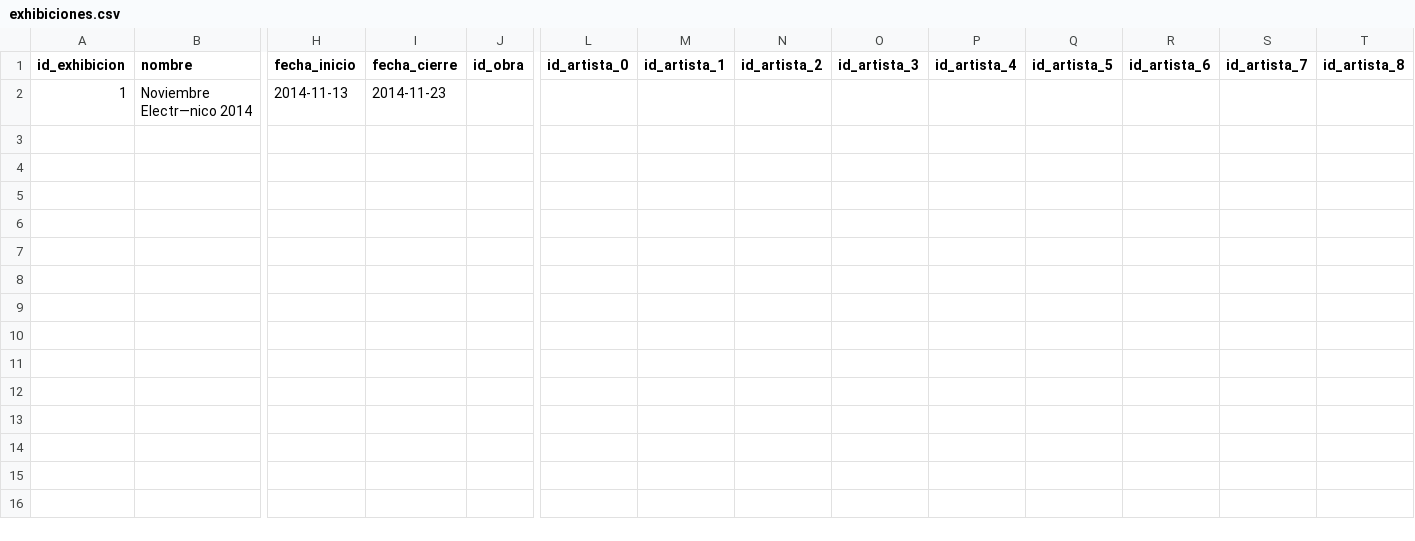
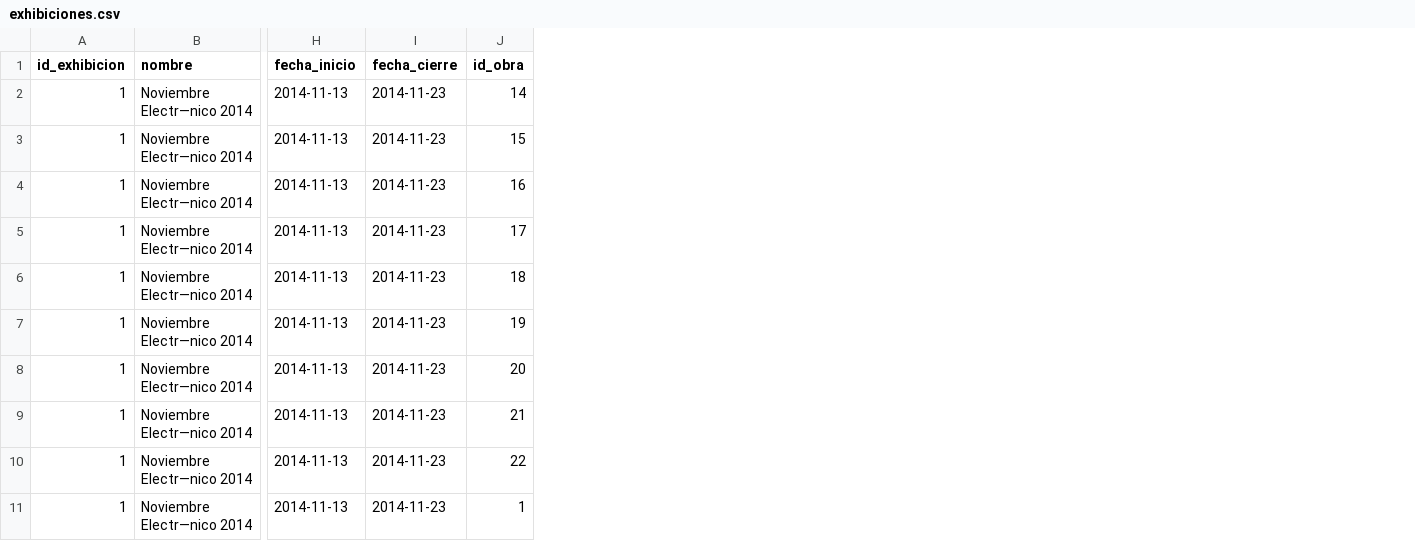
Before and after one commit to cristianReynaga/Dataset-Arte-Electronico-Argentino, a CSV file: exhibiciones.csv, drawn as a sheet; only a part is shown, gaps mark what is left out; removed rows and columns are numbered as before the commit, all else as after; rows hold the shown columns only; the diff names each change by its address in the sheet, - before the commit and + after, or states it on an @@ line.

Commit message:
obras noviembre electrónico 2014

```diff
--- a/exhibiciones.csv
+++ b/exhibiciones.csv
-column L (id_artista_0), empty
-column M (id_artista_1), empty
-column N (id_artista_2), empty
-column O (id_artista_3), empty
-column P (id_artista_4), empty
-column Q (id_artista_5), empty
-column R (id_artista_6), empty
-column S (id_artista_7), empty
-column T (id_artista_8), empty
-J2 (id_obra): (empty)
+J2 (id_obra): 14
+row 3: 1 | Noviembre Electr—nico 2014 | 2014-11-13 | 2014-11-23 | 15
+row 4: 1 | Noviembre Electr—nico 2014 | 2014-11-13 | 2014-11-23 | 16
+row 5: 1 | Noviembre Electr—nico 2014 | 2014-11-13 | 2014-11-23 | 17
+row 6: 1 | Noviembre Electr—nico 2014 | 2014-11-13 | 2014-11-23 | 18
+row 7: 1 | Noviembre Electr—nico 2014 | 2014-11-13 | 2014-11-23 | 19
+row 8: 1 | Noviembre Electr—nico 2014 | 2014-11-13 | 2014-11-23 | 20
+row 9: 1 | Noviembre Electr—nico 2014 | 2014-11-13 | 2014-11-23 | 21
+row 10: 1 | Noviembre Electr—nico 2014 | 2014-11-13 | 2014-11-23 | 22
+row 11: 1 | Noviembre Electr—nico 2014 | 2014-11-13 | 2014-11-23 | 1
```
